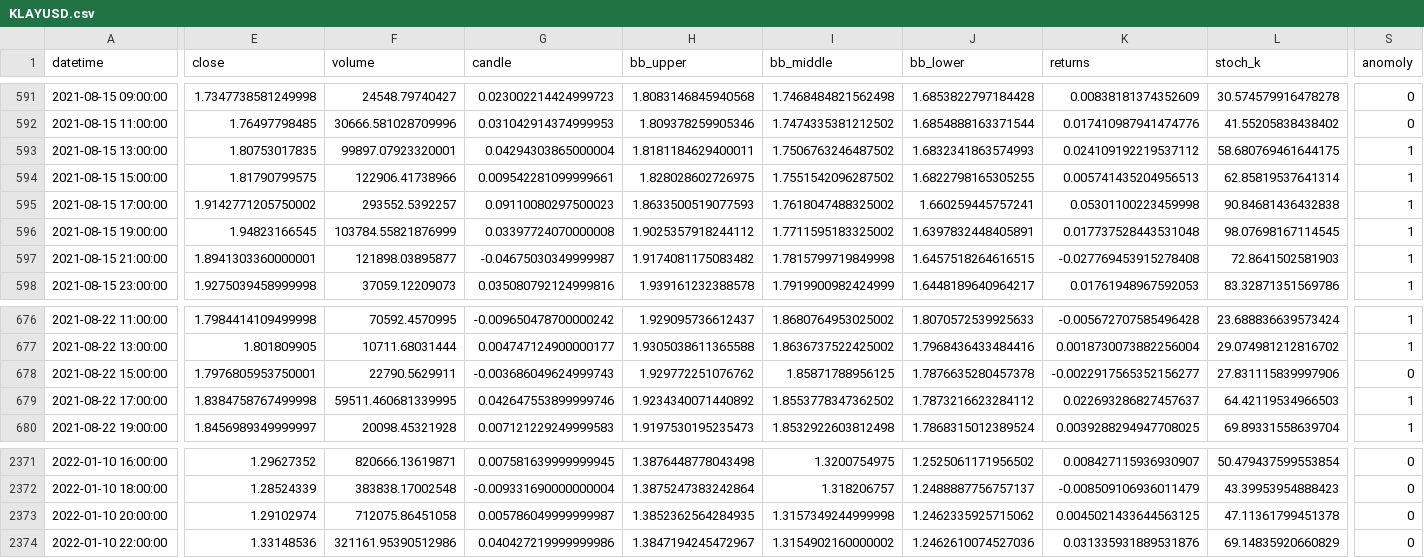
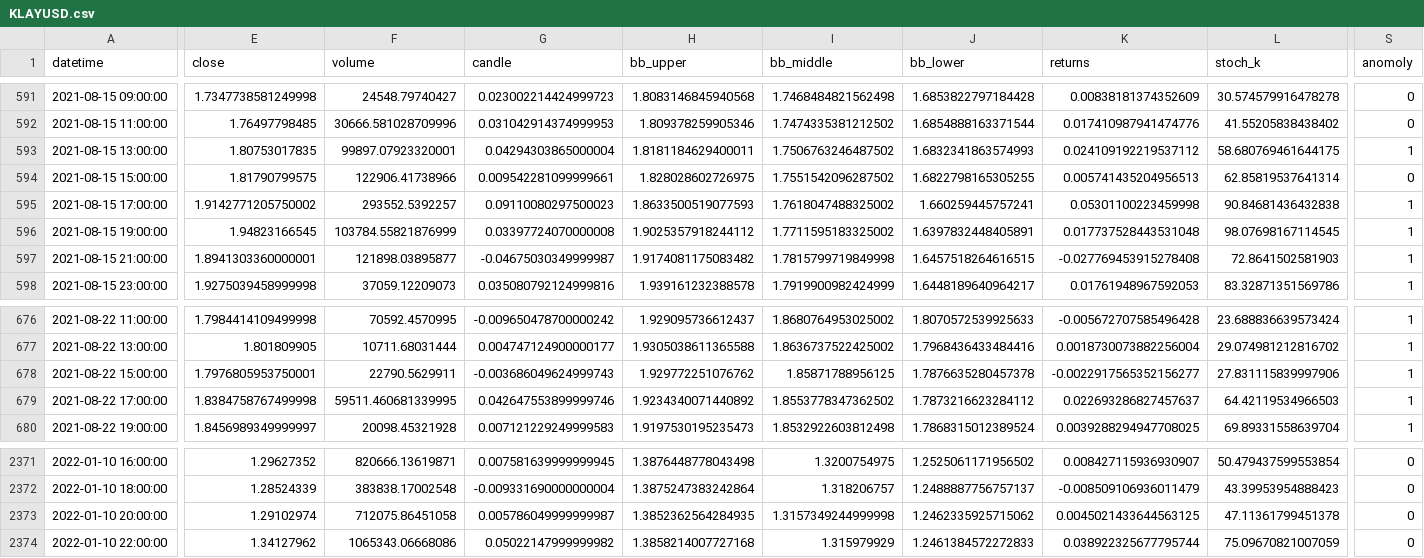
Before and after one commit to JTEELE/LSTM_azure-app, a CSV file: Data/Functionality/Algo_Bot/KLAYUSD.csv, drawn as a sheet; only a part is shown, gaps mark what is left out; the diff covers the shown part only; the diff names each change by its address in the sheet, - before the commit and + after, or states it on an @@ line.

```diff
--- a/Data/Functionality/Algo_Bot/KLAYUSD.csv
+++ b/Data/Functionality/Algo_Bot/KLAYUSD.csv
-S594 (anomoly): 1
+S594 (anomoly): 0
-S678 (anomoly): 0
+S678 (anomoly): 1
-E2374 (close): 1.33148536
+E2374 (close): 1.34127962
-F2374 (volume): 321161.95390512986
+F2374 (volume): 1065343.06668086
-G2374 (candle): 0.040427219999999986
+G2374 (candle): 0.05022147999999982
-H2374 (bb_upper): 1.3847194245472967
+H2374 (bb_upper): 1.3858214007727168
-I2374 (bb_middle): 1.3154902160000002
+I2374 (bb_middle): 1.315979929
-J2374 (bb_lower): 1.2462610074527036
+J2374 (bb_lower): 1.2461384572272833
-K2374 (returns): 0.031335931889531876
+K2374 (returns): 0.038922325677795744
-L2374 (stoch_k): 69.14835920660829
+L2374 (stoch_k): 75.09670821007059
```
Also changed, not shown: 5 edited cells elsewhere in this file, Data/Functionality/Algo_Bot/ICPUSD.csv, 22 other files.
